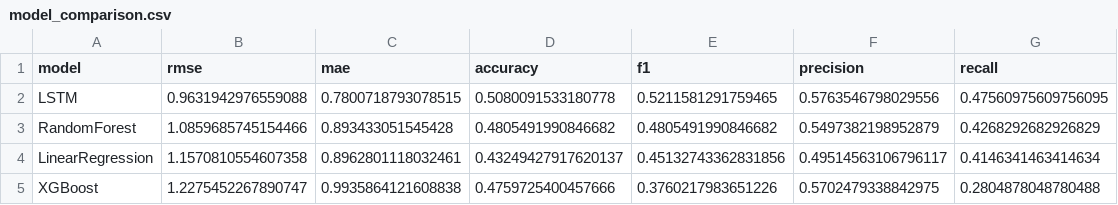
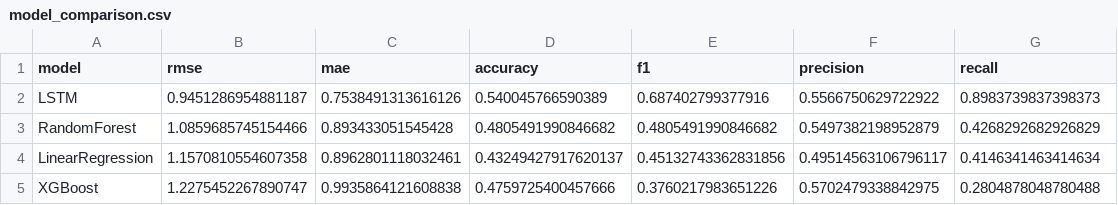
Before and after one commit to kevin7400/Kevin-finalproject, a CSV file: results/model_comparison.csv, drawn as a sheet.

```diff
--- a/results/model_comparison.csv
+++ b/results/model_comparison.csv
@@ -1,3 +1,3 @@
 model,rmse,mae,accuracy,f1,precision,recall
-LSTM,0.9631942976559088,0.7800718793078515,0.5080091533180778,0.5211581291759465,0.5763546798029556,0.47560975609756095
+LSTM,0.9451286954881187,0.7538491313616126,0.540045766590389,0.687402799377916,0.5566750629722922,0.8983739837398373
 RandomForest,1.0859685745154466,0.893433051545428,0.4805491990846682,0.4805491990846682,0.5497382198952879,0.4268292682926829
```
Also changed, not shown: 6 other files.
